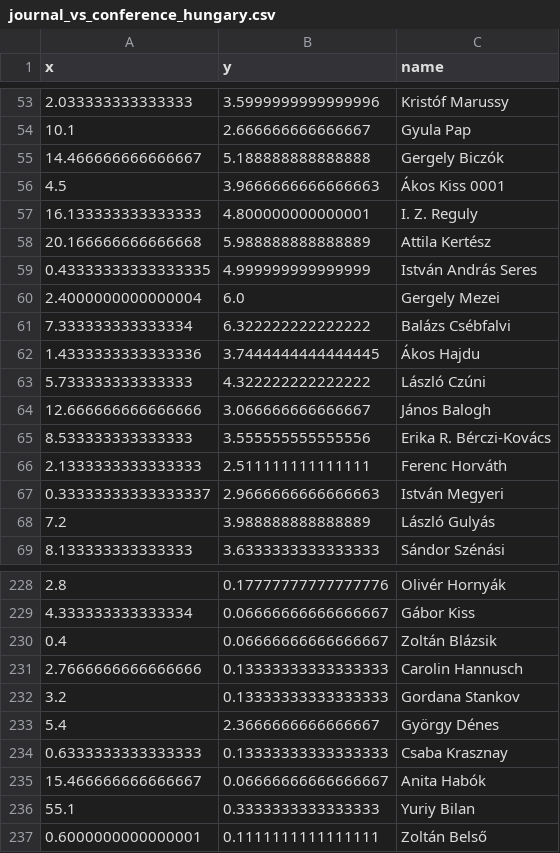
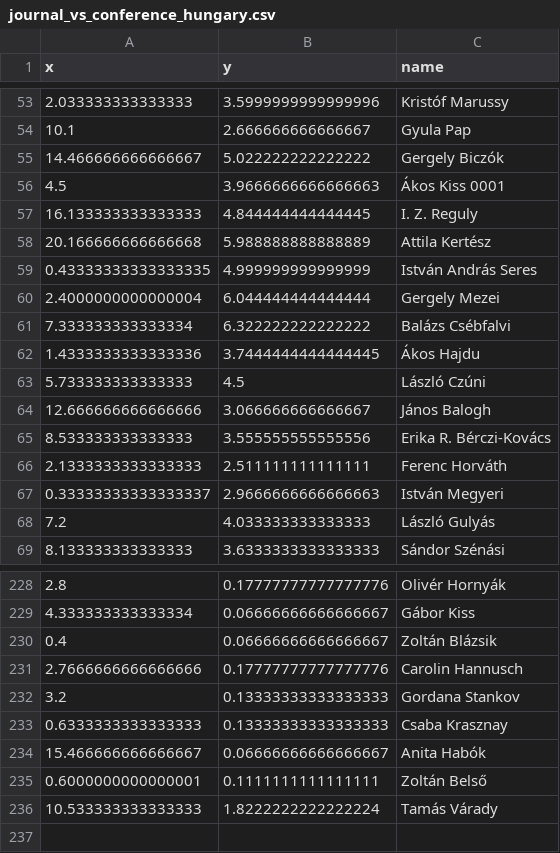
Before and after one commit to jtapolcai/corePaperList, a CSV file: doc/figures/journal_vs_conference_hungary.csv, drawn as a sheet; only a part is shown, gaps mark what is left out; the diff covers the shown part only.

```diff
--- a/doc/figures/journal_vs_conference_hungary.csv
+++ b/doc/figures/journal_vs_conference_hungary.csv
@@ -54,11 +54,11 @@ x,y,name
 10.1,2.666666666666667,Gyula Pap
-14.466666666666667,5.188888888888888,Gergely Biczók
+14.466666666666667,5.022222222222222,Gergely Biczók
 4.5,3.9666666666666663,Ákos Kiss 0001
-16.133333333333333,4.800000000000001,I. Z. Reguly
+16.133333333333333,4.844444444444445,I. Z. Reguly
 20.166666666666668,5.988888888888889,Attila Kertész
 0.43333333333333335,4.999999999999999,István András Seres
-2.4000000000000004,6.0,Gergely Mezei
+2.4000000000000004,6.044444444444444,Gergely Mezei
 7.333333333333334,6.322222222222222,Balázs Csébfalvi
 1.4333333333333336,3.7444444444444445,Ákos Hajdu
-5.733333333333333,4.322222222222222,László Czúni
+5.733333333333333,4.5,László Czúni
 12.666666666666666,3.066666666666667,János Balogh
@@ -67,3 +67,3 @@ x,y,name
 0.33333333333333337,2.9666666666666663,István Megyeri
-7.2,3.988888888888889,László Gulyás
+7.2,4.033333333333333,László Gulyás
 8.133333333333333,3.6333333333333333,Sándor Szénási
@@ -230,8 +230,7 @@ x,y,name
 0.4,0.06666666666666667,Zoltán Blázsik
-2.7666666666666666,0.13333333333333333,Carolin Hannusch
+2.7666666666666666,0.17777777777777776,Carolin Hannusch
 3.2,0.13333333333333333,Gordana Stankov
-5.4,2.3666666666666667,György Dénes
 0.6333333333333333,0.13333333333333333,Csaba Krasznay
 15.466666666666667,0.06666666666666667,Anita Habók
-55.1,0.3333333333333333,Yuriy Bilan
 0.6000000000000001,0.1111111111111111,Zoltán Belső
+10.533333333333333,1.8222222222222224,Tamás Várady
```
Also changed, not shown: 19 edited cells elsewhere in this file, doc/figures/already_abroad_coreA_by_year.csv, doc/figures/already_abroad_coreAstar_by_year.csv, 34 other files.
